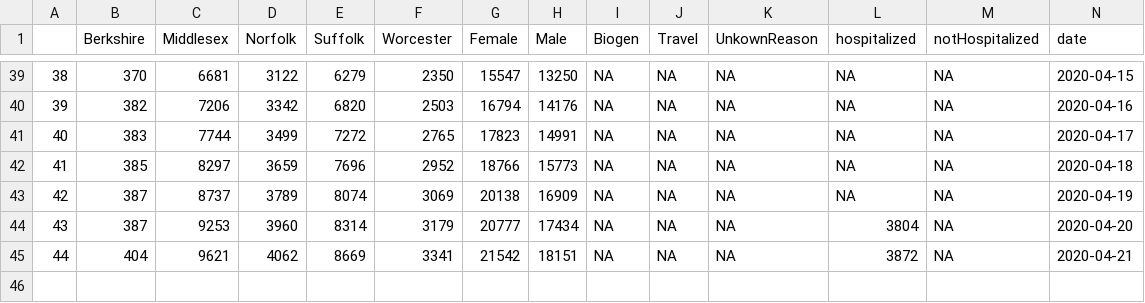
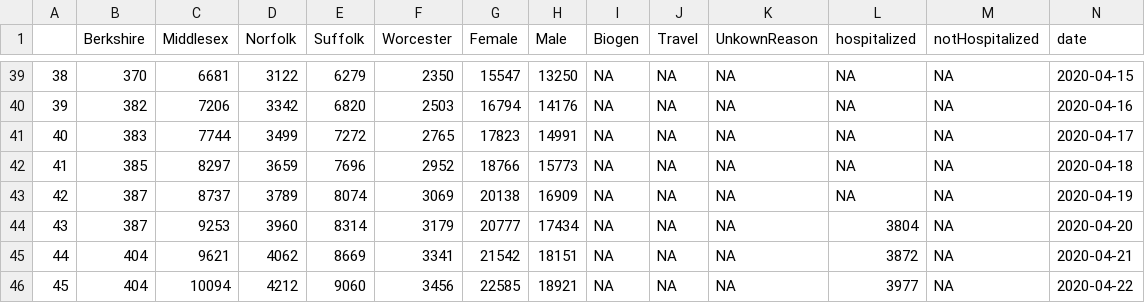
Before and after one commit to Wenlong-Y/New_Corona_Virus, a CSV file: covmasdetail.csv, drawn as a sheet; only a part is shown, gaps mark what is left out; rows hold the shown columns only; the diff names each change by its address in the sheet, - before the commit and + after, or states it on an @@ line.

```diff
--- a/covmasdetail.csv
+++ b/covmasdetail.csv
+row 46: 45 | 404 | 10094 | 4212 | 9060 | 3456 | 22585 | 18921 | NA | NA | NA | 3977 | NA | 2020-04-22
```
Also changed, not shown: covmas.csv, covmasAge.csv, 38 other files.
